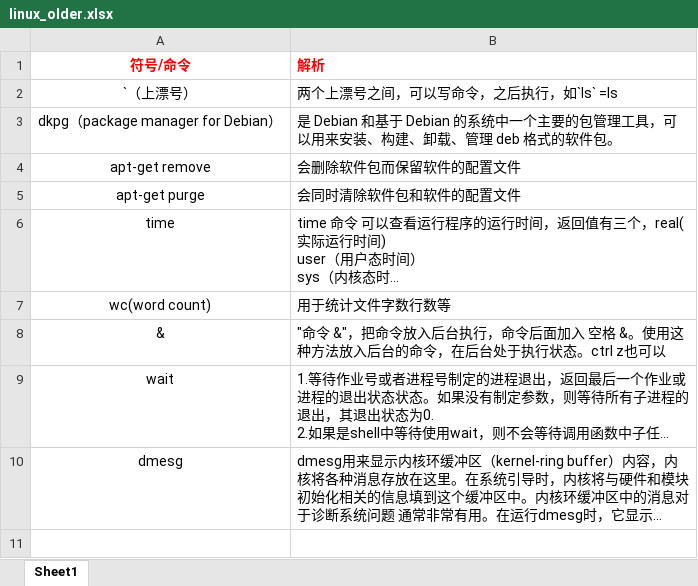
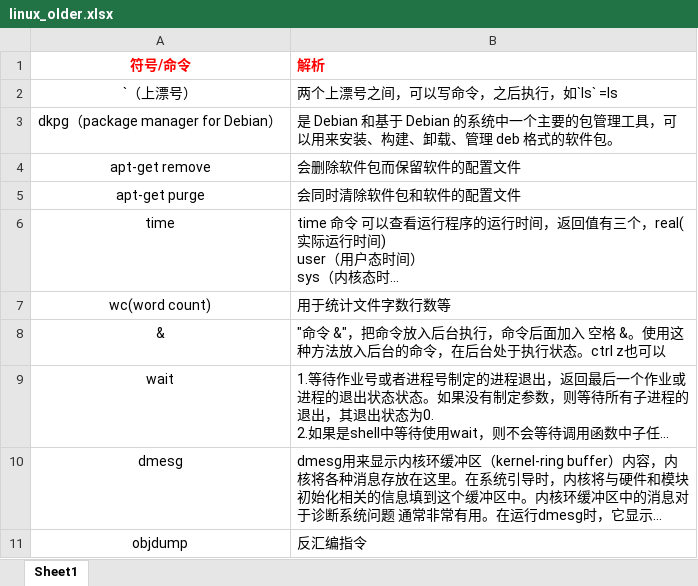
Before and after one commit to codedaotu/note_about_linux, an Excel workbook: linux_older.xlsx, sheet Sheet1, drawn as a sheet; long unchanged cells end in …; values as stored, in another font and other column widths than the file's, no borders; the diff names each change by its address in the sheet, - before the commit and + after, or states it on an @@ line.

```diff
--- a/linux_older.xlsx (sheet Sheet1)
+++ b/linux_older.xlsx (sheet Sheet1)
+row 11: objdump | 反汇编指令
```
Also changed, not shown: 2 other files.
